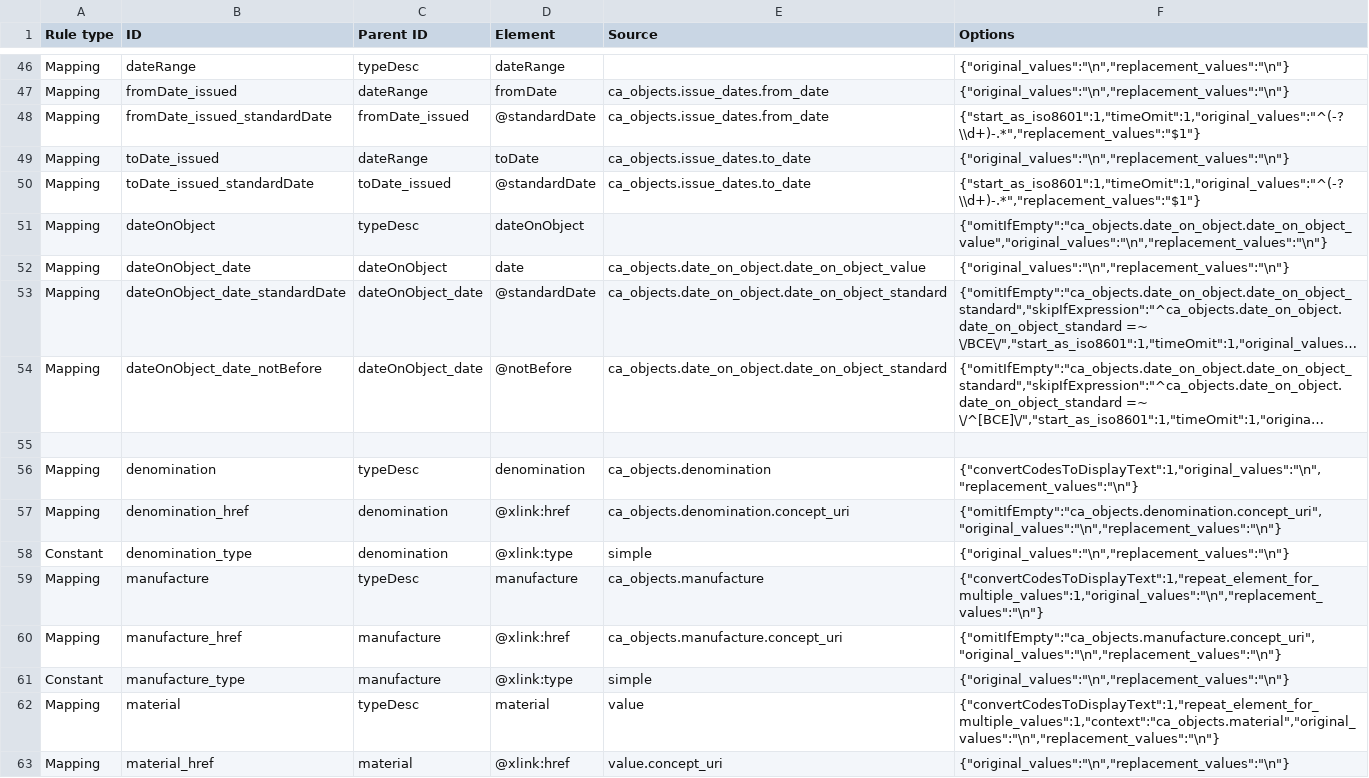
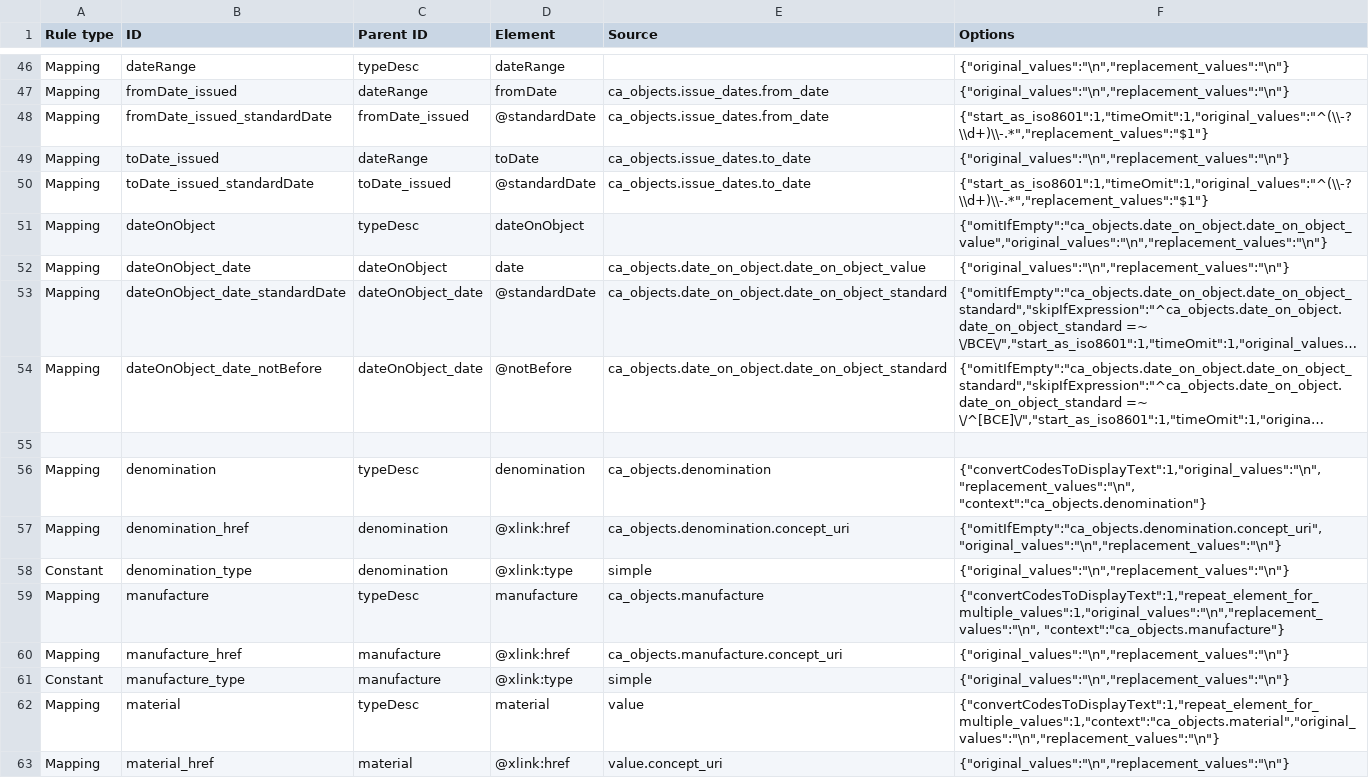
Before and after one commit to AmericanNumismaticSociety/ca-tools, a CSV file: exporters/NUDS_mappings.csv, drawn as a sheet; only a part is shown, gaps mark what is left out; long unchanged cells end in …; the diff names each change by its address in the sheet, - before the commit and + after, or states it on an @@ line.

Commit message:
added functioning repeatable elements with concept URIs from Seth

```diff
--- a/exporters/NUDS_mappings.csv
+++ b/exporters/NUDS_mappings.csv
-F48 (Options): {"start_as_iso8601":1,"timeOmit":1,"original_values":"^(-?\\d+)-.*","replacement_values":"$1"}
+F48 (Options): {"start_as_iso8601":1,"timeOmit":1,"original_values":"^(\\-?\\d+)\\-.*","replacement_values":"$1"}
-F50 (Options): {"start_as_iso8601":1,"timeOmit":1,"original_values":"^(-?\\d+)-.*","replacement_values":"$1"}
+F50 (Options): {"start_as_iso8601":1,"timeOmit":1,"original_values":"^(\\-?\\d+)\\-.*","replacement_values":"$1"}
-F56 (Options): {"convertCodesToDisplayText":1,"original_values":"\n","replacement_values":"\n"}
+F56 (Options): {"convertCodesToDisplayText":1,"original_values":"\n","replacement_values":"\n", "context":"ca_objects.denomination"}
-F59 (Options): {"convertCodesToDisplayText":1,"repeat_element_for_multiple_values":1,"original_values":"\n","replacement_values":"\n"}
+F59 (Options): {"convertCodesToDisplayText":1,"repeat_element_for_multiple_values":1,"original_values":"\n","replacement_values":"\n", "context":"ca_objects.manufacture"}
-F60 (Options): {"omitIfEmpty":"ca_objects.manufacture.concept_uri","original_values":"\n","replacement_values":"\n"}
+F60 (Options): {"original_values":"\n","replacement_values":"\n"}
```
